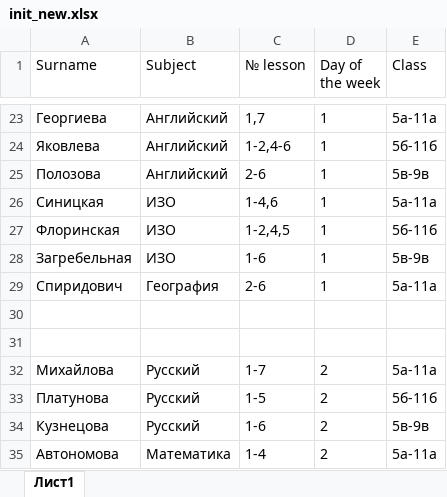
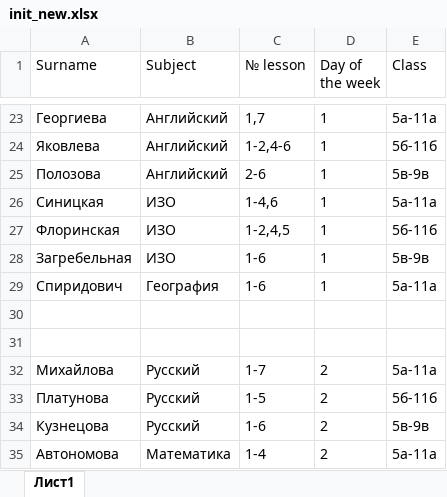
Before and after one commit to TheDiamondDoge/GA, an Excel workbook: src/main/resources/xlsx/init_new.xlsx, sheet Лист1, drawn as a sheet; only a part is shown, gaps mark what is left out; values as stored, in another font and other column widths than the file's, no borders; the diff names each change by its address in the sheet, - before the commit and + after, or states it on an @@ line.

```diff
--- a/src/main/resources/xlsx/init_new.xlsx (sheet Лист1)
+++ b/src/main/resources/xlsx/init_new.xlsx (sheet Лист1)
-C29 (№ lesson): 2-6
+C29 (№ lesson): 1-6
```
Also changed, not shown: src/main/resources/xlsx/result.xlsx, 3 other files.
